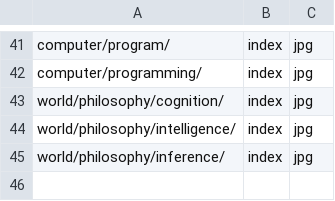
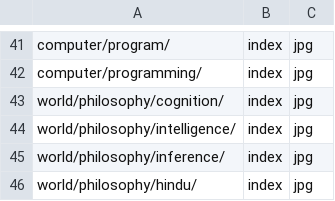
Before and after one commit to ujnotes/web-site, a TSV file: Config/Url.tsv, drawn as a sheet; only a part is shown, gaps mark what is left out.

Commit message:
add url entry for hindu index jpg

```diff
--- a/Config/Url.tsv
+++ b/Config/Url.tsv
@@ -45 +45,2 @@ world/philosophy/intelligence/	index	jpg
 world/philosophy/inference/	index	jpg
+world/philosophy/hindu/	index	jpg
```
